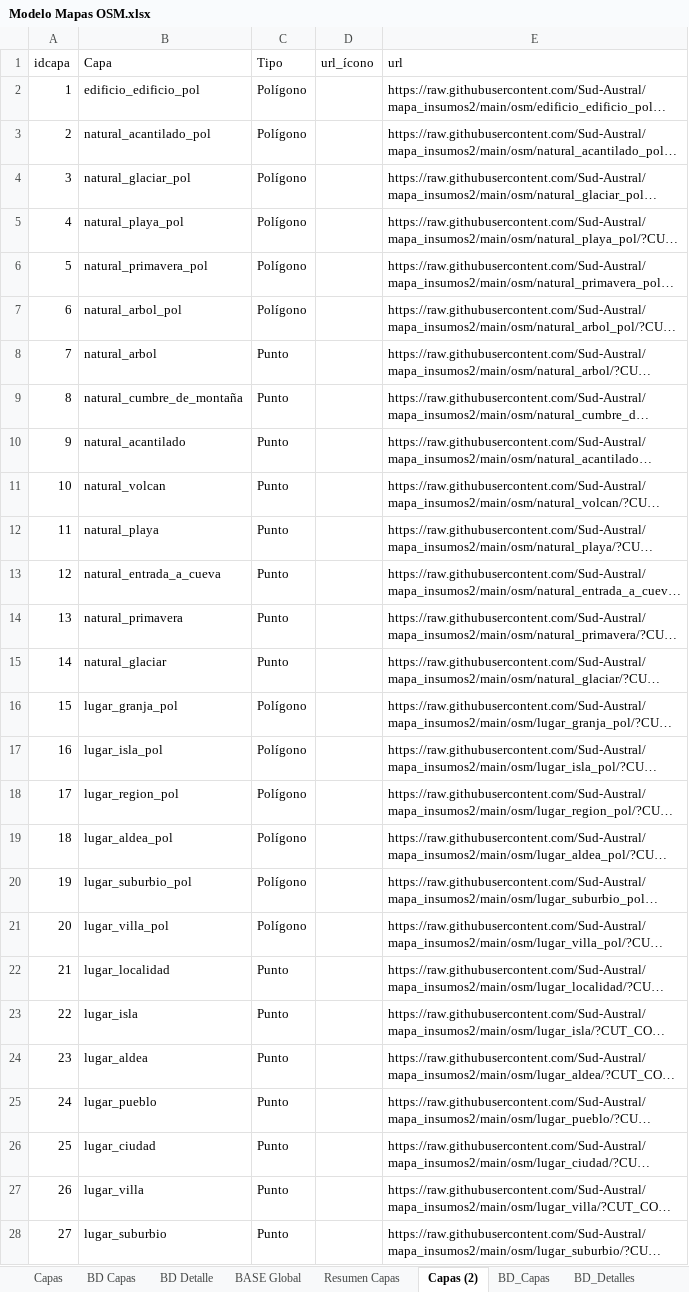
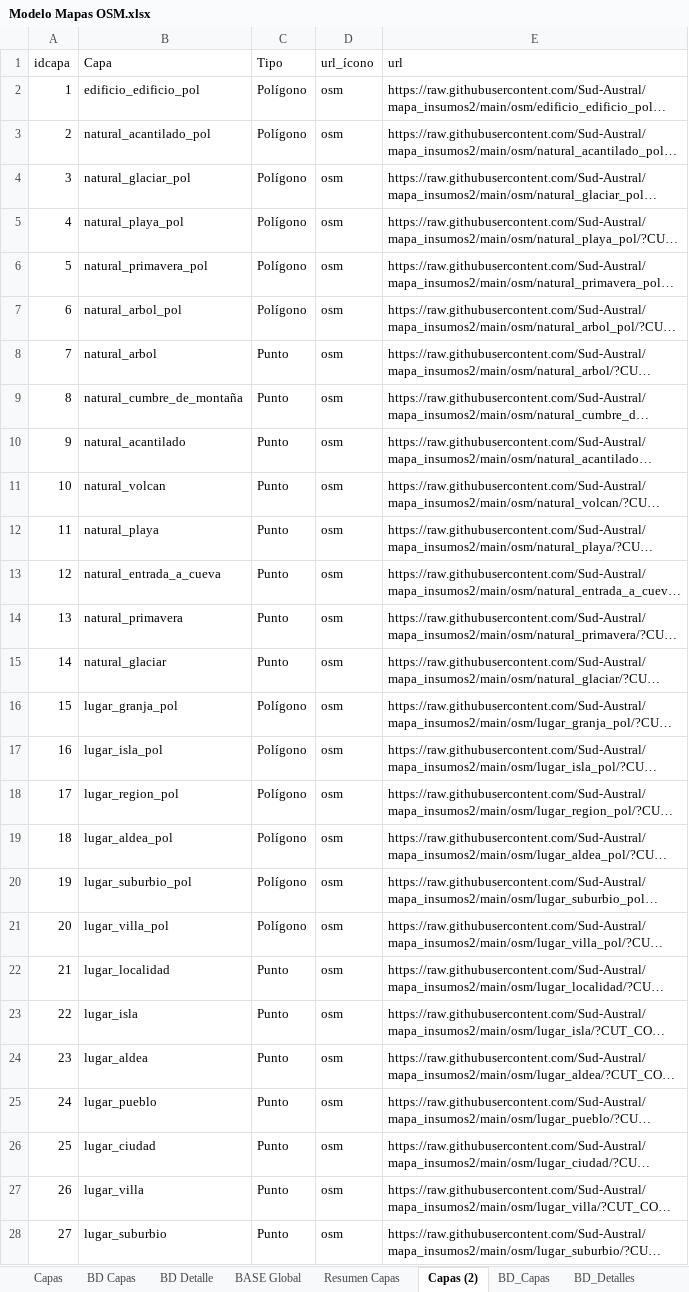
Before and after one commit to Sud-Austral/MAPA_RELEASE, an Excel workbook: origenes/Modelo Mapas OSM.xlsx, sheet Capas (2), drawn as a sheet; only a part is shown; long unchanged cells end in …; values as stored, in another font and other column widths than the file's, no borders; table styles not drawn; the diff covers the shown part only; the diff names each change by its address in the sheet, - before the commit and + after, or states it on an @@ line.

```diff
--- a/origenes/Modelo Mapas OSM.xlsx (sheet Capas (2))
+++ b/origenes/Modelo Mapas OSM.xlsx (sheet Capas (2))
-D2:D28 (url_ícono): (empty)
+D2:D28 (url_ícono): osm
```
Also changed, not shown: 383 edited cells elsewhere in this sheet, sheet Capas, sheet BASE Global, sheet BD Detalle, sheet BD_Capas, sheet BD Capas, sheet Resumen Capas, 1 more sheet, formulas that keep their value, hidden cells, charts or pictures.
